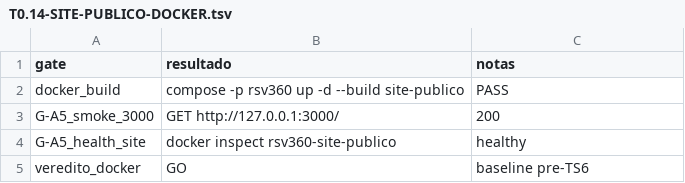
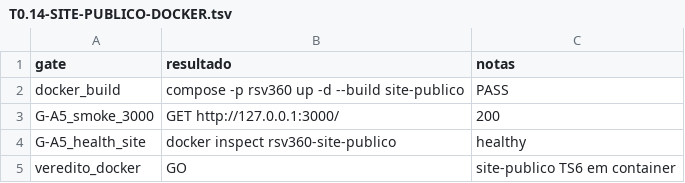
Before and after one commit to ReserveiViagens/rsv360, a TSV file: docs/evidence/trilha-0/logs/T0.14-SITE-PUBLICO-DOCKER.tsv, drawn as a sheet.

```diff
--- a/docs/evidence/trilha-0/logs/T0.14-SITE-PUBLICO-DOCKER.tsv
+++ b/docs/evidence/trilha-0/logs/T0.14-SITE-PUBLICO-DOCKER.tsv
@@ -4,2 +4,2 @@ G-A5_smoke_3000	GET http://127.0.0.1:3000/	200
 G-A5_health_site	docker inspect rsv360-site-publico	healthy
-veredito_docker	GO	baseline pre-TS6
+veredito_docker	GO	site-publico TS6 em container
```
Also changed, not shown: docs/evidence/trilha-0/logs/T0.14-SITE-PUBLICO-API-P0.tsv, docs/evidence/trilha-0/logs/T0.14-SITE-PUBLICO-PREFLIGHT.tsv, 6 other files.
